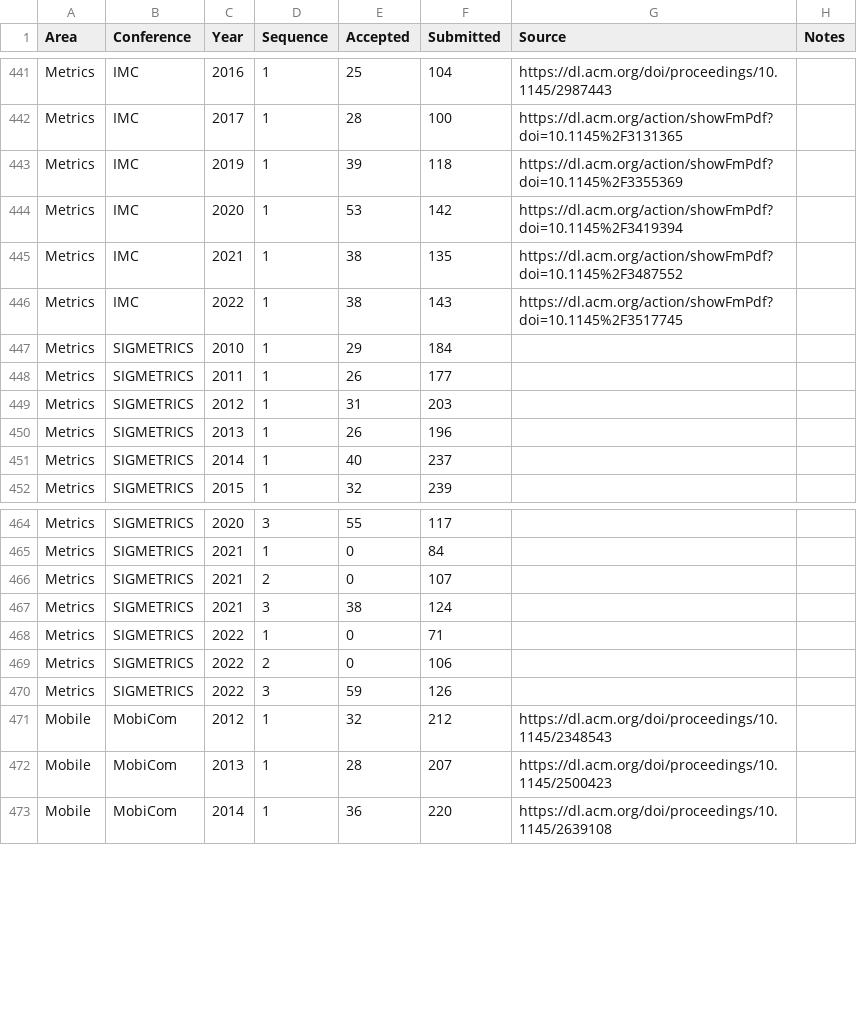
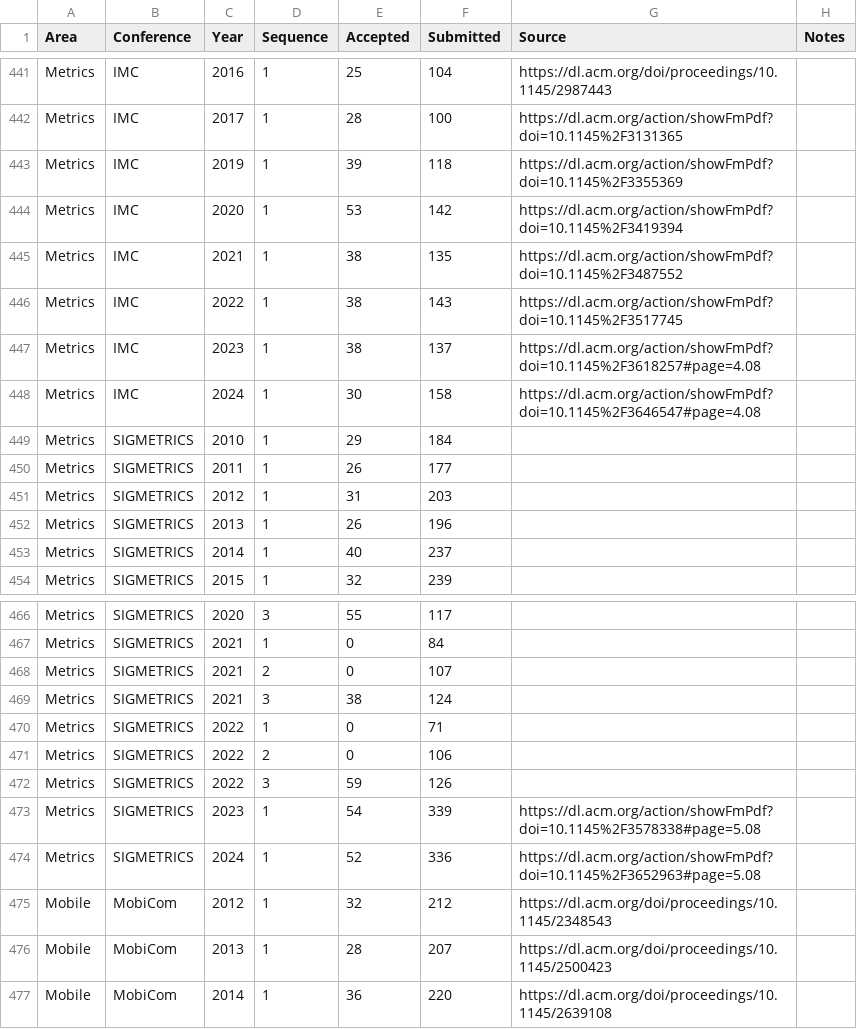
Before and after one commit to emeryberger/csconferences, a CSV file: csconferences.csv, drawn as a sheet; only a part is shown, gaps mark what is left out.

Commit message:
Updated Metrics

```diff
--- a/csconferences.csv
+++ b/csconferences.csv
@@ -446,2 +446,4 @@ Metrics,IMC,2021,1,38,135,https://dl.acm.org/action/showFmPdf?doi=10.1145%2F3487
 Metrics,IMC,2022,1,38,143,https://dl.acm.org/action/showFmPdf?doi=10.1145%2F3517745,
+Metrics,IMC,2023,1,38,137,https://dl.acm.org/action/showFmPdf?doi=10.1145%2F3618257#page=4.08,
+Metrics,IMC,2024,1,30,158,https://dl.acm.org/action/showFmPdf?doi=10.1145%2F3646547#page=4.08,
 Metrics,SIGMETRICS,2010,1,29,184,,
@@ -470,2 +472,4 @@ Metrics,SIGMETRICS,2022,2,0,106,,
 Metrics,SIGMETRICS,2022,3,59,126,,
+Metrics,SIGMETRICS,2023,1,54,339,https://dl.acm.org/action/showFmPdf?doi=10.1145%2F3578338#page=5.08,
+Metrics,SIGMETRICS,2024,1,52,336,https://dl.acm.org/action/showFmPdf?doi=10.1145%2F3652963#page=5.08,
 Mobile,MobiCom,2012,1,32,212,https://dl.acm.org/doi/proceedings/10.1145/2348543,
```
Also changed, not shown: 5 other files.
